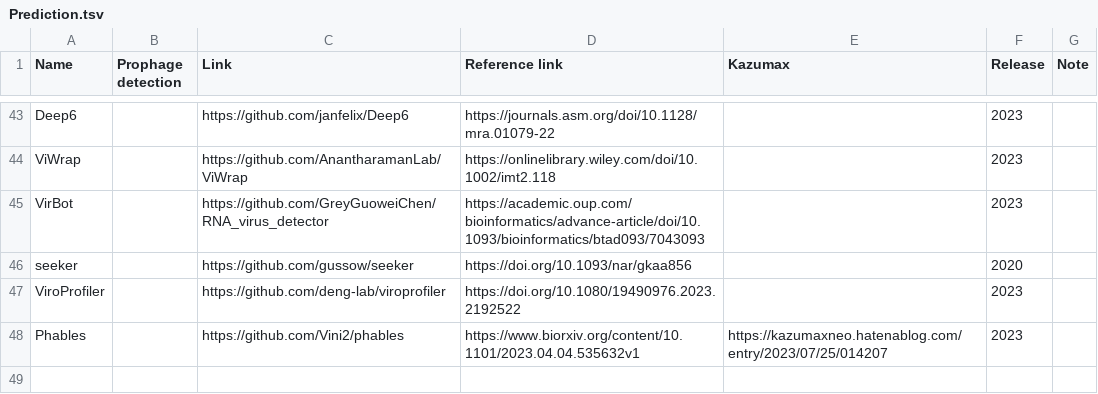
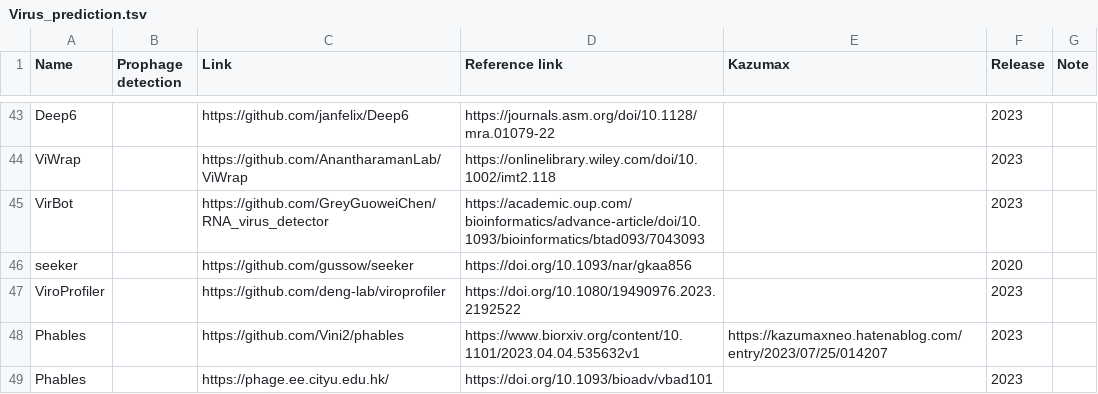
Before and after one commit to Tomikent/Capsid_community, a TSV file: Virus_prediction.tsv (was Prediction.tsv), drawn as a sheet; only a part is shown, gaps mark what is left out.

Commit message:
Update and rename Prediction.tsv to Virus_prediction.tsv

```diff
--- a/Prediction.tsv
+++ b/Virus_prediction.tsv
@@ -48 +48,2 @@ ViroProfiler		https://github.com/deng-lab/viroprofiler	https://doi.org/10.1080/1
 Phables		https://github.com/Vini2/phables	https://www.biorxiv.org/content/10.1101/2023.04.04.535632v1	https://kazumaxneo.hatenablog.com/entry/2023/07/25/014207	2023	
+Phables		https://phage.ee.cityu.edu.hk/	https://doi.org/10.1093/bioadv/vbad101		2023	
```
